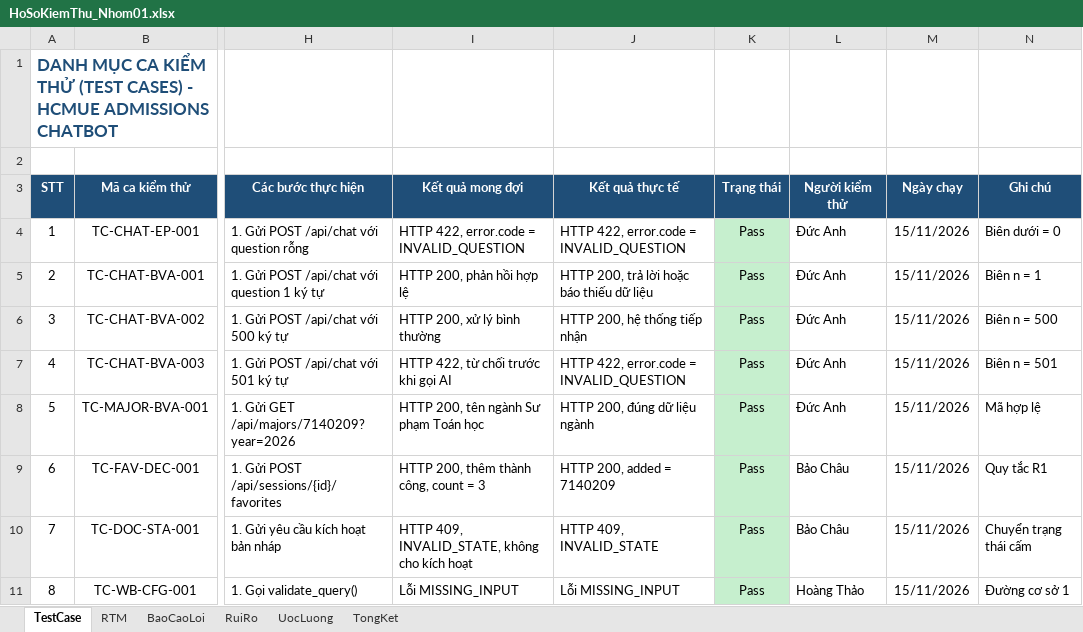
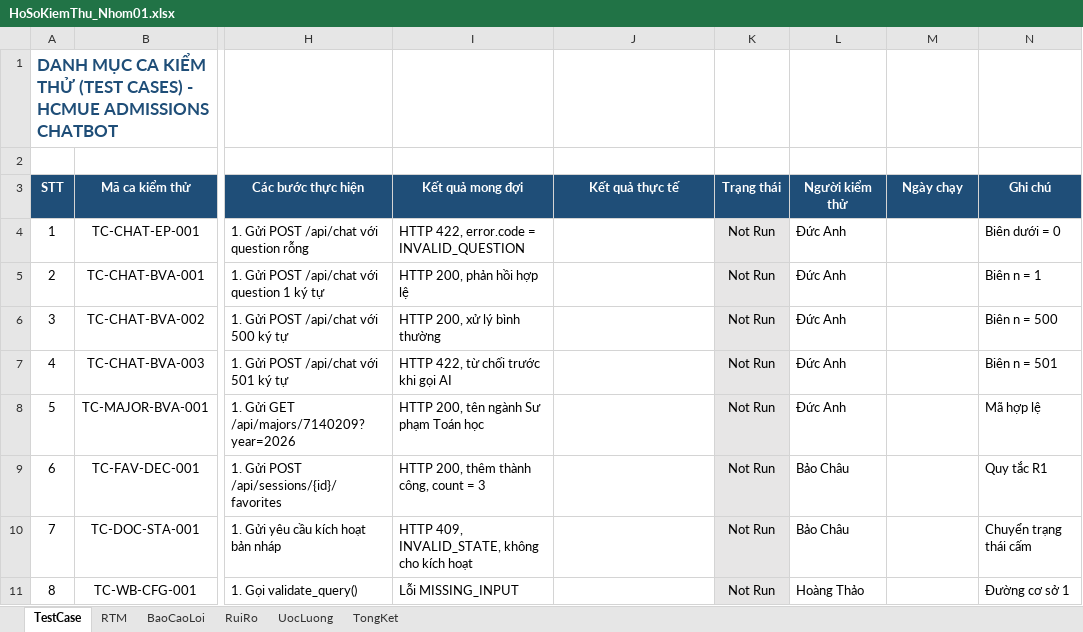
Before and after one commit to Supzxjee/Nhom1_KTPM, an Excel workbook: docs/HoSoKiemThu_Nhom01.xlsx, sheet TestCase, drawn as a sheet; only a part is shown, gaps mark what is left out; values as stored, in another font and other column widths than the file's, no borders; the diff names each change by its address in the sheet, - before the commit and + after, or states it on an @@ line.

Commit message:
docs: reset trang thai test case ve Not Run va de trong ket qua thuc te

```diff
--- a/docs/HoSoKiemThu_Nhom01.xlsx (sheet TestCase)
+++ b/docs/HoSoKiemThu_Nhom01.xlsx (sheet TestCase)
-J4 (Kết quả thực tế): HTTP 422, error.code = INVALID_QUESTION
+J4 (Kết quả thực tế): (empty)
-K4:K11 (Trạng thái): Pass
+K4:K11 (Trạng thái): Not Run
-K4:K11 fill: #C6EFCE
+K4:K11 fill: #E7E6E6
-M4:M11 (Ngày chạy): 15/11/2026
+M4:M11 (Ngày chạy): (empty)
-J5 (Kết quả thực tế): HTTP 200, trả lời hoặc báo thiếu dữ liệu
+J5 (Kết quả thực tế): (empty)
-J6 (Kết quả thực tế): HTTP 200, hệ thống tiếp nhận
+J6 (Kết quả thực tế): (empty)
-J7 (Kết quả thực tế): HTTP 422, error.code = INVALID_QUESTION
+J7 (Kết quả thực tế): (empty)
-J8 (Kết quả thực tế): HTTP 200, đúng dữ liệu ngành
+J8 (Kết quả thực tế): (empty)
-J9 (Kết quả thực tế): HTTP 200, added = 7140209
+J9 (Kết quả thực tế): (empty)
-J10 (Kết quả thực tế): HTTP 409, INVALID_STATE
+J10 (Kết quả thực tế): (empty)
-J11 (Kết quả thực tế): Lỗi MISSING_INPUT
+J11 (Kết quả thực tế): (empty)
```
Also changed, not shown: sheet BaoCaoLoi, sheet TongKet, sheet RTM, 1 other file.
